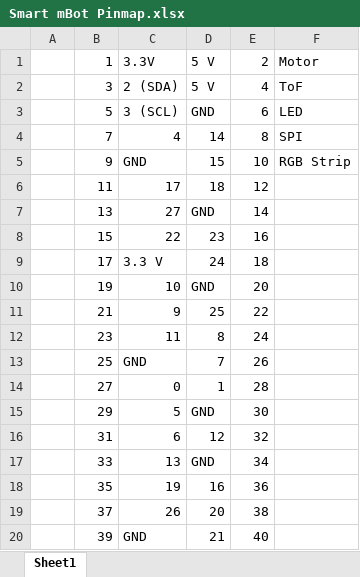
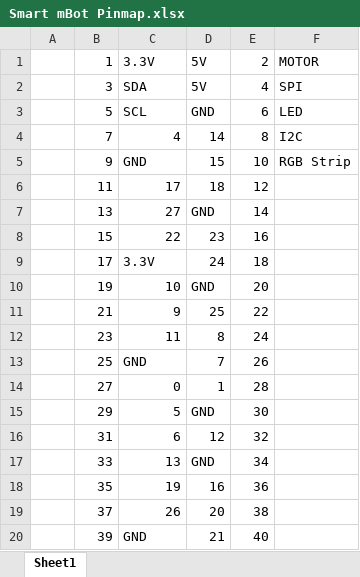
Before and after one commit to SMARTlab-Purdue/SMARTmBOT, an Excel workbook: Hardware_design/Smart mBot Pinmap.xlsx, sheet Sheet1, drawn as a sheet; values as stored, in another font and other column widths than the file's, no cell formats; the diff names each change by its address in the sheet, - before the commit and + after, or states it on an @@ line.

```diff
--- a/Hardware_design/Smart mBot Pinmap.xlsx (sheet Sheet1)
+++ b/Hardware_design/Smart mBot Pinmap.xlsx (sheet Sheet1)
-D1:D2: 5 V
+D1:D2: 5V
-F1: Motor
+F1: MOTOR
-C2: 2 (SDA)
+C2: SDA
-F2: ToF
+F2: SPI
-C3: 3 (SCL)
+C3: SCL
-F4: SPI
+F4: I2C
-C9: 3.3 V
+C9: 3.3V
```
Also changed, not shown: cell formats, 3 other files.
